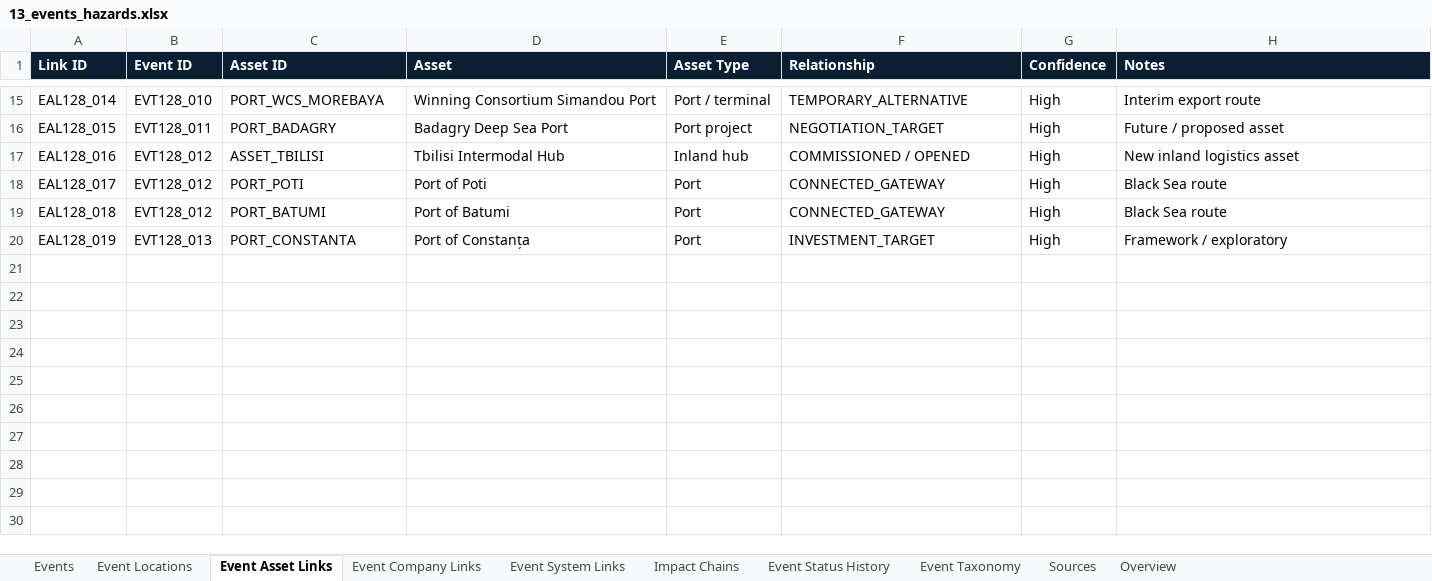
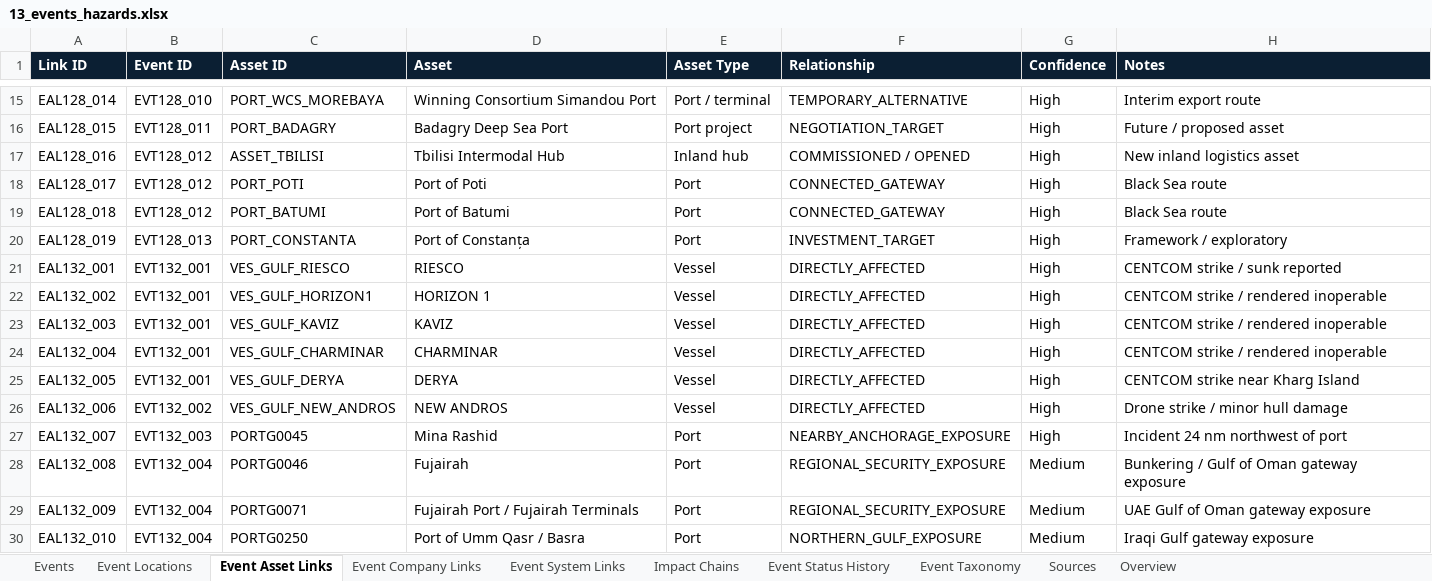
Before and after one commit to PNCIntel/pc-maritime-monitor, an Excel workbook: data/13_events_hazards.xlsx, sheet Event Asset Links, drawn as a sheet; only a part is shown, gaps mark what is left out; values as stored, in another font and other column widths than the file's, no borders; the diff names each change by its address in the sheet, - before the commit and + after, or states it on an @@ line.

```diff
--- a/data/13_events_hazards.xlsx (sheet Event Asset Links)
+++ b/data/13_events_hazards.xlsx (sheet Event Asset Links)
+row 21: EAL132_001 | EVT132_001 | VES_GULF_RIESCO | RIESCO | Vessel | DIRECTLY_AFFECTED | High | CENTCOM strike / sunk reported
+row 22: EAL132_002 | EVT132_001 | VES_GULF_HORIZON1 | HORIZON 1 | Vessel | DIRECTLY_AFFECTED | High | CENTCOM strike / rendered inoperable
+row 23: EAL132_003 | EVT132_001 | VES_GULF_KAVIZ | KAVIZ | Vessel | DIRECTLY_AFFECTED | High | CENTCOM strike / rendered inoperable
+row 24: EAL132_004 | EVT132_001 | VES_GULF_CHARMINAR | CHARMINAR | Vessel | DIRECTLY_AFFECTED | High | CENTCOM strike / rendered inoperable
+row 25: EAL132_005 | EVT132_001 | VES_GULF_DERYA | DERYA | Vessel | DIRECTLY_AFFECTED | High | CENTCOM strike near Kharg Island
+row 26: EAL132_006 | EVT132_002 | VES_GULF_NEW_ANDROS | NEW ANDROS | Vessel | DIRECTLY_AFFECTED | High | Drone strike / minor hull damage
+row 27: EAL132_007 | EVT132_003 | PORTG0045 | Mina Rashid | Port | NEARBY_ANCHORAGE_EXPOSURE | High | Incident 24 nm northwest of port
+row 28: EAL132_008 | EVT132_004 | PORTG0046 | Fujairah | Port | REGIONAL_SECURITY_EXPOSURE | Medium | Bunkering / Gulf of Oman gateway exposure
+row 29: EAL132_009 | EVT132_004 | PORTG0071 | Fujairah Port / Fujairah Terminals | Port | REGIONAL_SECURITY_EXPOSURE | Medium | UAE Gulf of Oman gateway exposure
+row 30: EAL132_010 | EVT132_004 | PORTG0250 | Port of Umm Qasr / Basra | Port | NORTHERN_GULF_EXPOSURE | Medium | Iraqi Gulf gateway exposure
```
Also changed, not shown: sheet Events, sheet Impact Chains, sheet Event Locations, sheet Event Status History, sheet Event System Links, sheet Event Company Links, 1 more sheet, data/01_core_entities.xlsx, data/02_maritime.xlsx, 7 other files.
